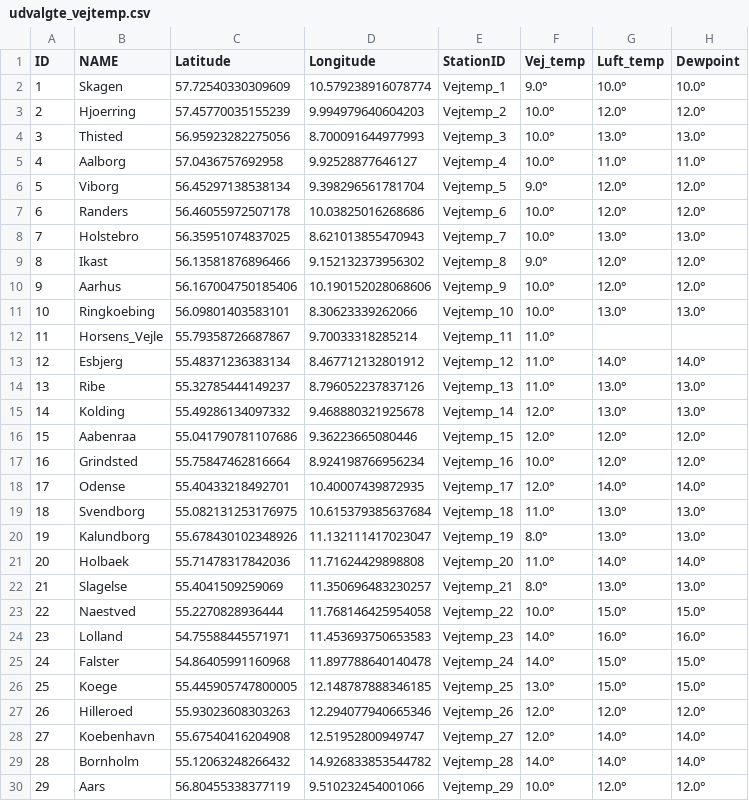
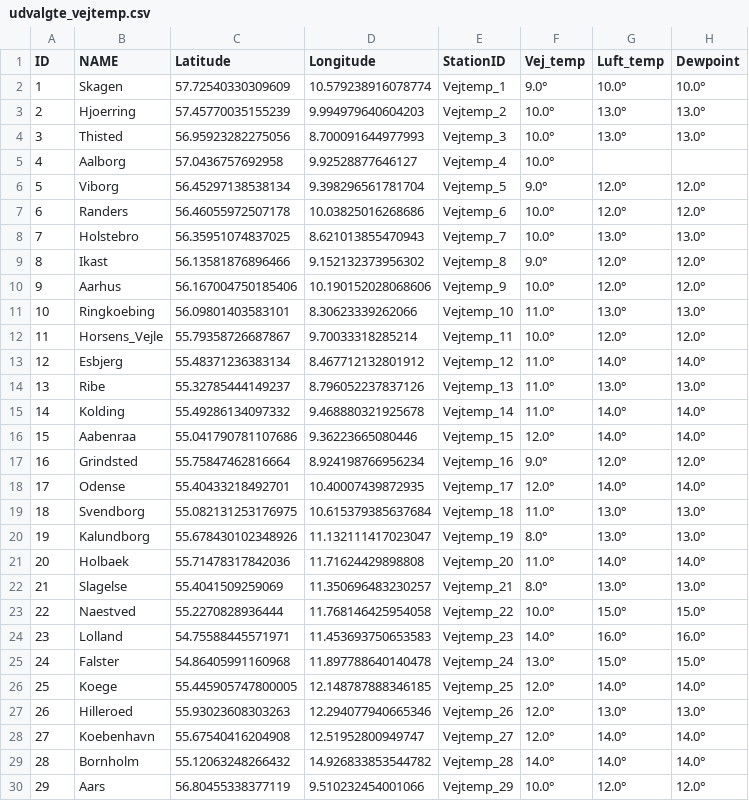
Before and after one commit to TV-2-Vejr/Vejtemperatur, a CSV file: udvalgte_vejtemp.csv, drawn as a sheet.

```diff
--- a/udvalgte_vejtemp.csv
+++ b/udvalgte_vejtemp.csv
@@ -2,5 +2,5 @@ ID,NAME,Latitude,Longitude,StationID,Vej_temp,Luft_temp,Dewpoint
 1,Skagen,57.72540330309609,10.579238916078774,Vejtemp_1,9.0°,10.0°,10.0°
-2,Hjoerring,57.45770035155239,9.994979640604203,Vejtemp_2,10.0°,12.0°,12.0°
+2,Hjoerring,57.45770035155239,9.994979640604203,Vejtemp_2,10.0°,13.0°,13.0°
 3,Thisted,56.95923282275056,8.700091644977993,Vejtemp_3,10.0°,13.0°,13.0°
-4,Aalborg,57.0436757692958,9.92528877646127,Vejtemp_4,10.0°,11.0°,11.0°
+4,Aalborg,57.0436757692958,9.92528877646127,Vejtemp_4,10.0°,,
 5,Viborg,56.45297138538134,9.398296561781704,Vejtemp_5,9.0°,12.0°,12.0°
@@ -10,9 +10,9 @@ ID,NAME,Latitude,Longitude,StationID,Vej_temp,Luft_temp,Dewpoint
 9,Aarhus,56.167004750185406,10.190152028068606,Vejtemp_9,10.0°,12.0°,12.0°
-10,Ringkoebing,56.09801403583101,8.30623339262066,Vejtemp_10,10.0°,13.0°,13.0°
-11,Horsens_Vejle,55.79358726687867,9.70033318285214,Vejtemp_11,11.0°,,
+10,Ringkoebing,56.09801403583101,8.30623339262066,Vejtemp_10,11.0°,13.0°,13.0°
+11,Horsens_Vejle,55.79358726687867,9.70033318285214,Vejtemp_11,10.0°,12.0°,12.0°
 12,Esbjerg,55.48371236383134,8.467712132801912,Vejtemp_12,11.0°,14.0°,14.0°
 13,Ribe,55.32785444149237,8.796052237837126,Vejtemp_13,11.0°,13.0°,13.0°
-14,Kolding,55.49286134097332,9.468880321925678,Vejtemp_14,12.0°,13.0°,13.0°
-15,Aabenraa,55.041790781107686,9.36223665080446,Vejtemp_15,12.0°,12.0°,12.0°
-16,Grindsted,55.75847462816664,8.924198766956234,Vejtemp_16,10.0°,12.0°,12.0°
+14,Kolding,55.49286134097332,9.468880321925678,Vejtemp_14,11.0°,14.0°,14.0°
+15,Aabenraa,55.041790781107686,9.36223665080446,Vejtemp_15,12.0°,14.0°,14.0°
+16,Grindsted,55.75847462816664,8.924198766956234,Vejtemp_16,9.0°,12.0°,12.0°
 17,Odense,55.40433218492701,10.40007439872935,Vejtemp_17,12.0°,14.0°,14.0°
@@ -24,5 +24,5 @@ ID,NAME,Latitude,Longitude,StationID,Vej_temp,Luft_temp,Dewpoint
 23,Lolland,54.75588445571971,11.453693750653583,Vejtemp_23,14.0°,16.0°,16.0°
-24,Falster,54.86405991160968,11.897788640140478,Vejtemp_24,14.0°,15.0°,15.0°
-25,Koege,55.445905747800005,12.148787888346185,Vejtemp_25,13.0°,15.0°,15.0°
-26,Hilleroed,55.93023608303263,12.294077940665346,Vejtemp_26,12.0°,12.0°,12.0°
+24,Falster,54.86405991160968,11.897788640140478,Vejtemp_24,13.0°,15.0°,15.0°
+25,Koege,55.445905747800005,12.148787888346185,Vejtemp_25,12.0°,14.0°,14.0°
+26,Hilleroed,55.93023608303263,12.294077940665346,Vejtemp_26,12.0°,13.0°,13.0°
 27,Koebenhavn,55.67540416204908,12.51952800949747,Vejtemp_27,12.0°,14.0°,14.0°
```
Also changed, not shown: vejtemp_1.csv, vejtemp_2.csv.
